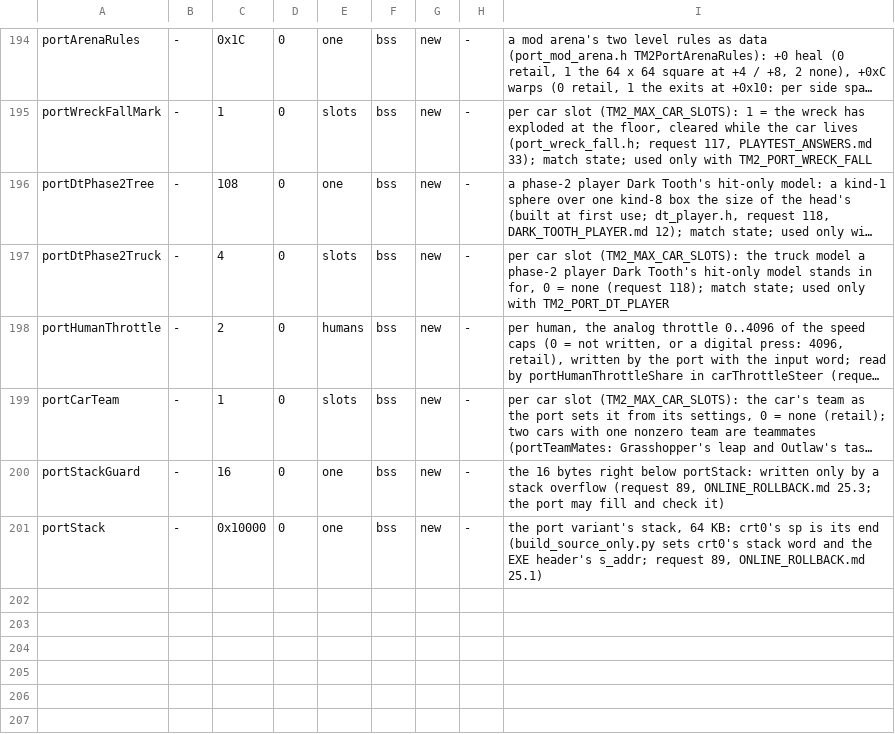
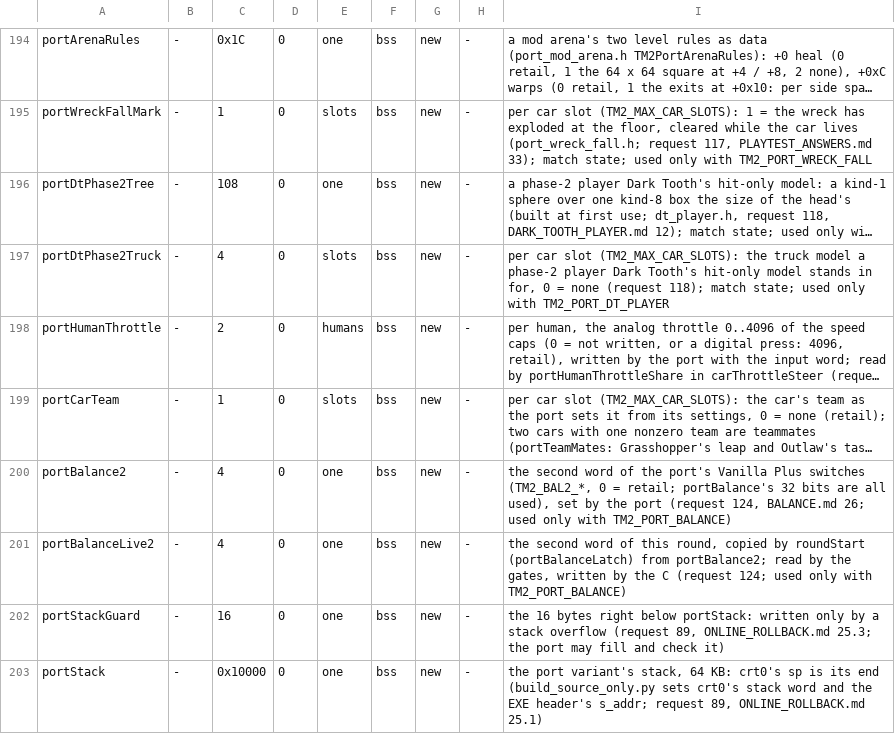
Before and after one commit to Tokatta007/TM2-Decomp, a TSV file: config/US/port_variant_arrays.tsv, drawn as a sheet; only a part is shown, gaps mark what is left out; long unchanged cells end in …; the diff names each change by its address in the sheet, - before the commit and + after, or states it on an @@ line.

```diff
--- a/config/US/port_variant_arrays.tsv
+++ b/config/US/port_variant_arrays.tsv
+row 200: portBalance2 | - | 4 | 0 | one | bss | new | - | the second word of the port's Vanilla Plus switches (TM2_BAL2_*, 0 = retail; portBalance's 32 bits are all used), set by the port (request 124, BALANCE.md 26; used only with TM2_PORT_BALANCE)
+row 201: portBalanceLive2 | - | 4 | 0 | one | bss | new | - | the second word of this round, copied by roundStart (portBalanceLatch) from portBalance2; read by the gates, written by the C (request 124; used only with TM2_PORT_BALANCE)
```
Also changed, not shown: 8 other files.
